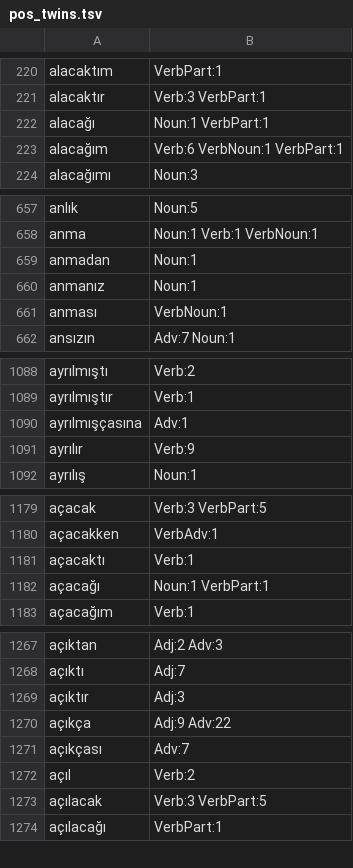
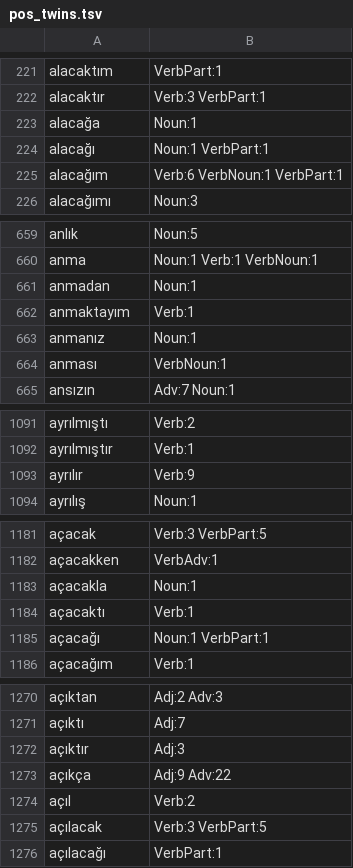
Before and after one commit to altaidevorg/akana, a TSV file: data/morphology/pos_twins.tsv, drawn as a sheet; only a part is shown, gaps mark what is left out; the diff covers the shown part only.

```diff
--- a/data/morphology/pos_twins.tsv
+++ b/data/morphology/pos_twins.tsv
@@ -221,2 +222,3 @@ alacaktım	VerbPart:1
 alacaktır	Verb:3 VerbPart:1
+alacağa	Noun:1
 alacağı	Noun:1 VerbPart:1
@@ -659,2 +661,3 @@ anma	Noun:1 Verb:1 VerbNoun:1
 anmadan	Noun:1
+anmaktayım	Verb:1
 anmanız	Noun:1
@@ -1089,3 +1092,2 @@ ayrılmıştı	Verb:2
 ayrılmıştır	Verb:1
-ayrılmışçasına	Adv:1
 ayrılır	Verb:9
@@ -1180,2 +1182,3 @@ açacak	Verb:3 VerbPart:5
 açacakken	VerbAdv:1
+açacakla	Noun:1
 açacaktı	Verb:1
@@ -1270,3 +1273,2 @@ açıktır	Adj:3
 açıkça	Adj:9 Adv:22
-açıkçası	Adv:7
 açıl	Verb:2
```
Also changed, not shown: 29 added rows and 17 removed rows elsewhere in this file, 11 other files.
